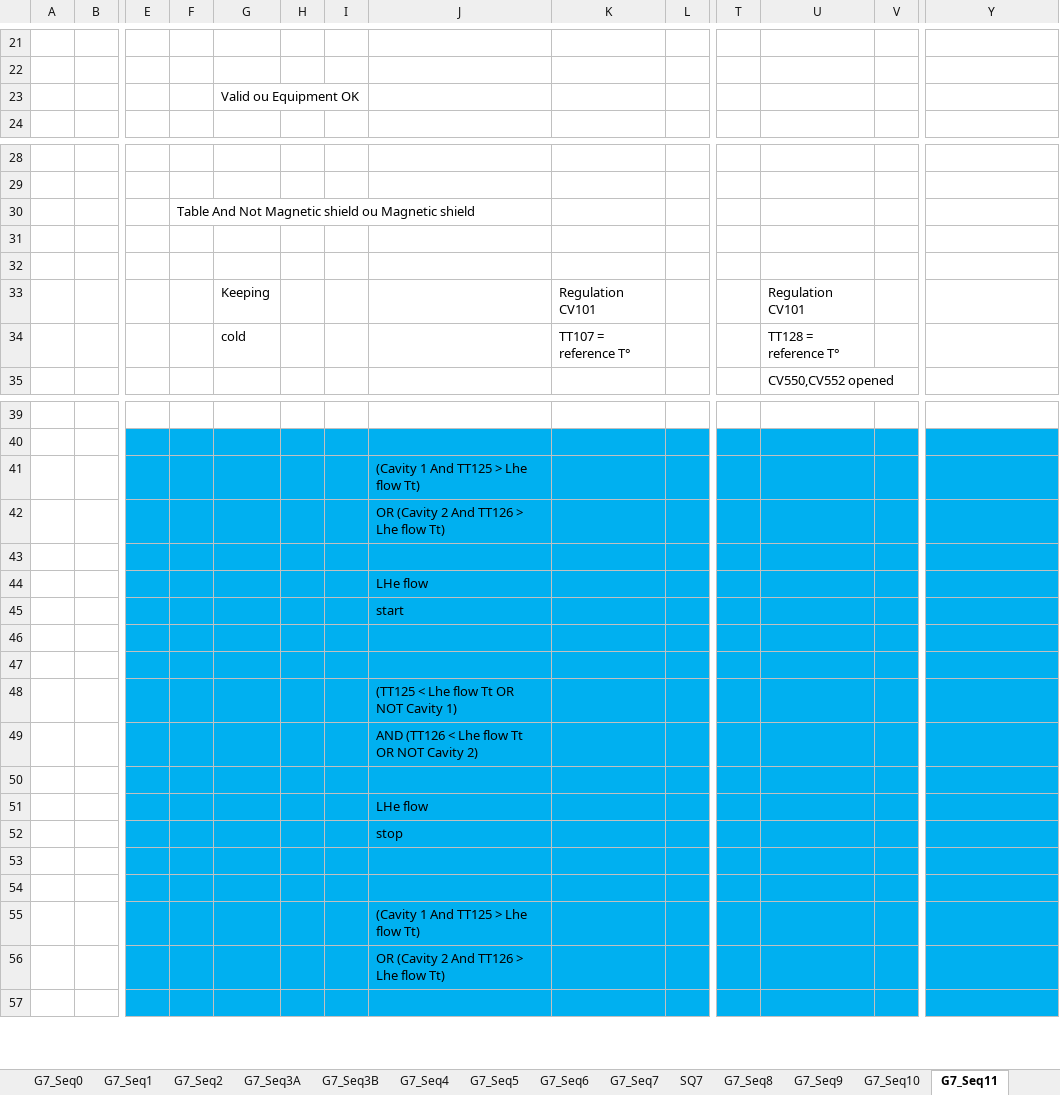
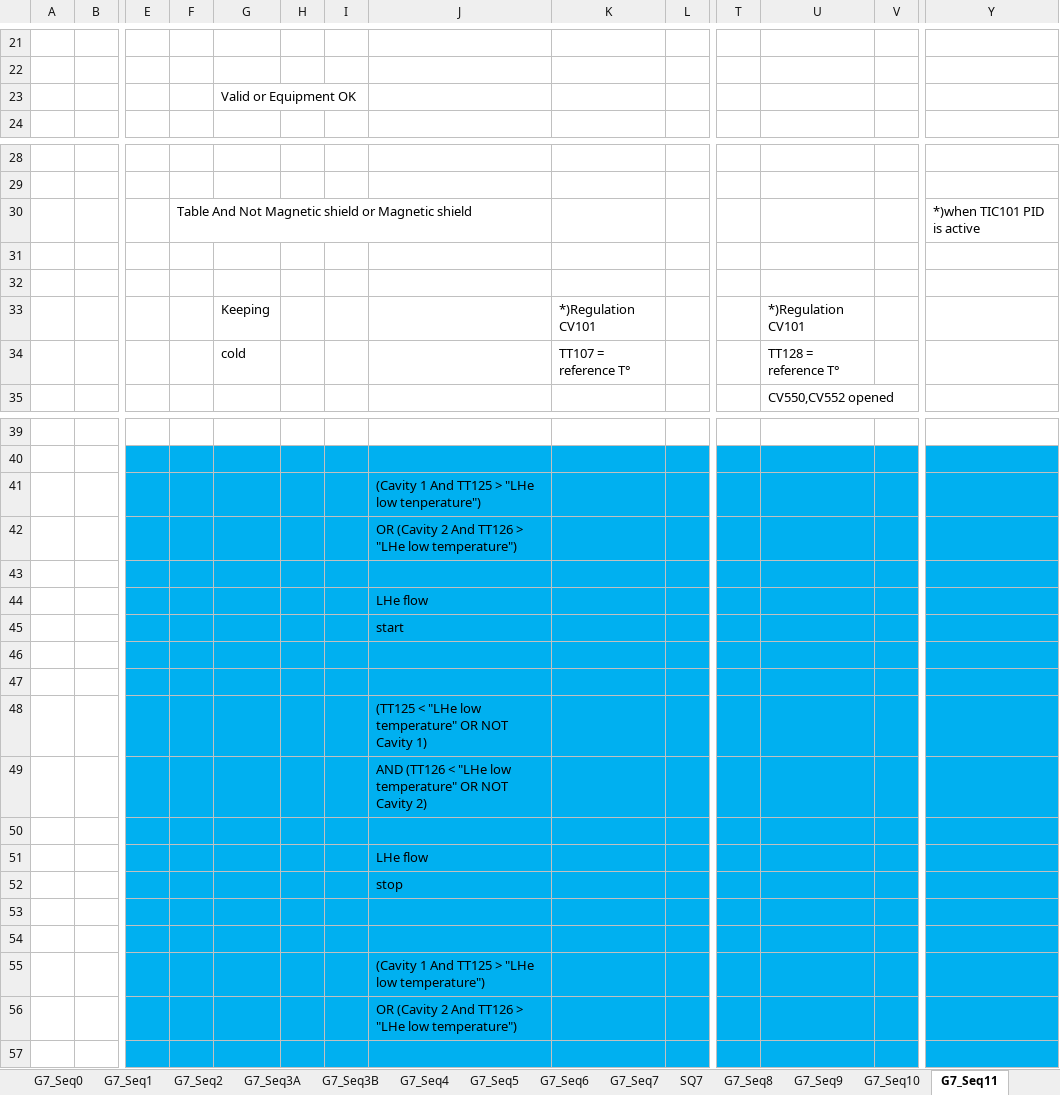
Before and after one commit to freia-lab/e3-hnoss, an Excel workbook: doc/13P091-01-3220-01-307_-_Grafcet_Cryostat.xlsx, sheet G7_Seq11, drawn as a sheet; only a part is shown, gaps mark what is left out; values as stored, in another font and other column widths than the file's, no borders; charts and pictures not drawn; removed rows and columns are numbered as before the commit, all else as after; rows hold the shown columns only; the diff covers the shown part only; the diff names each change by its address in the sheet, - before the commit and + after, or states it on an @@ line.

```diff
--- a/doc/13P091-01-3220-01-307_-_Grafcet_Cryostat.xlsx (sheet G7_Seq11)
+++ b/doc/13P091-01-3220-01-307_-_Grafcet_Cryostat.xlsx (sheet G7_Seq11)
-G23: Valid ou Equipment OK
+G23: Valid or Equipment OK
-row 30:  |  |  | Table And Not Magnetic shield ou Magnetic shield
+row 30:  |  |  | Table And Not Magnetic shield or Magnetic shield |  |  |  |  |  |  |  |  |  | *)when TIC101 PID is active
-K33: Regulation CV101
+K33: *)Regulation CV101
-U33: Regulation CV101
+U33: *)Regulation CV101
-J41: (Cavity 1 And TT125 > Lhe flow Tt)
+J41: (Cavity 1 And TT125 > "LHe low tenperature")
-J42: OR (Cavity 2 And TT126 > Lhe flow Tt)
+J42: OR (Cavity 2 And TT126 > "LHe low temperature")
-J48: (TT125 < Lhe flow Tt OR NOT Cavity 1)
+J48: (TT125 < "LHe low temperature" OR NOT Cavity 1)
-J49: …(TT126 < Lhe flow Tt OR NOT…
+J49: …(TT126 < "LHe low temperature" OR NOT…
-J55: (Cavity 1 And TT125 > Lhe flow Tt)
+J55: (Cavity 1 And TT125 > "LHe low temperature")
-J56: OR (Cavity 2 And TT126 > Lhe flow Tt)
+J56: OR (Cavity 2 And TT126 > "LHe low temperature")
```
Also changed, not shown: 1 edited cell elsewhere in this sheet, sheet E-S PDG, sheet G7_Seq7, sheet G7_Seq13, sheet G7_Seq5, sheet G7_Seq12A, sheet G7_Seq3A, 12 more sheets, charts or pictures, 1 other file.
